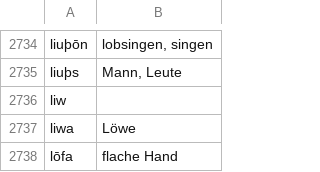
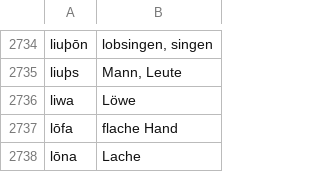
Before and after one commit to LoanpyDataHub/koeblergothic, a TSV file: raw/gothic.tsv (was raw/koebler.tsv), drawn as a sheet; only a part is shown, gaps mark what is left out; the shorter side is filled out with more unchanged rows; the diff names each change by its address in the sheet, - before the commit and + after, or states it on an @@ line.

```diff
--- a/raw/koebler.tsv
+++ b/raw/gothic.tsv
-row 2736: liw
```
Also changed, not shown: 4 other files.
